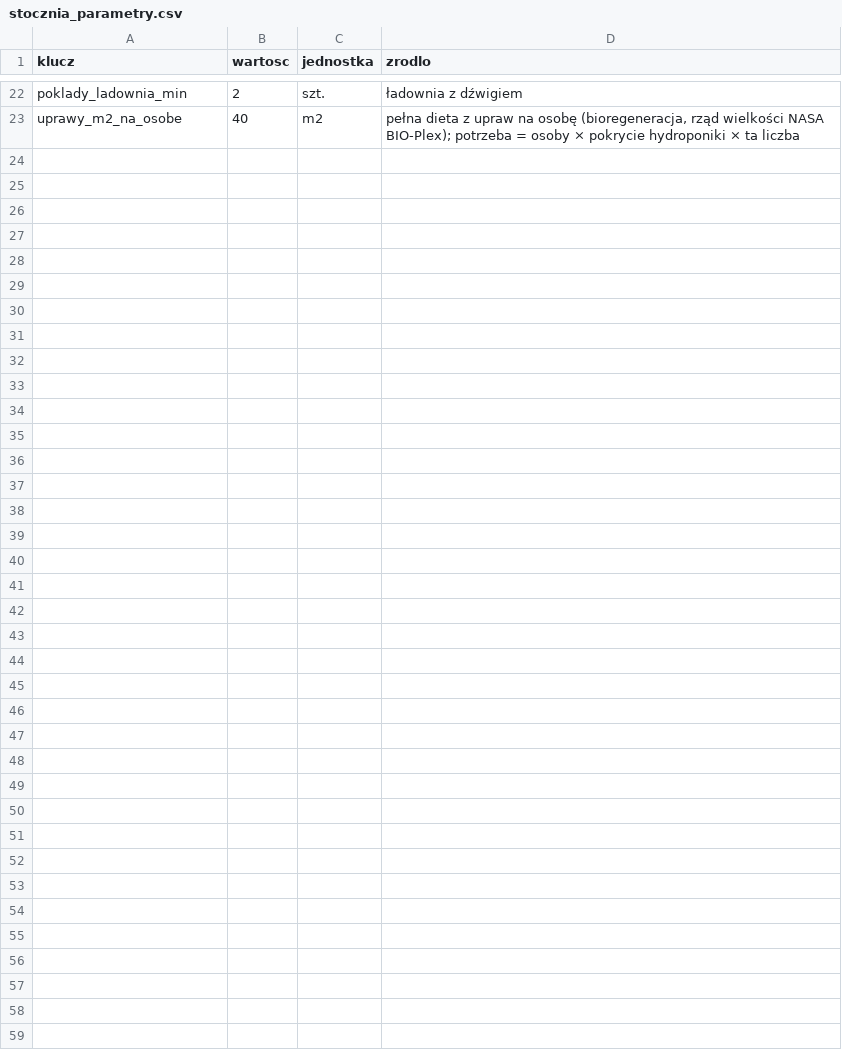
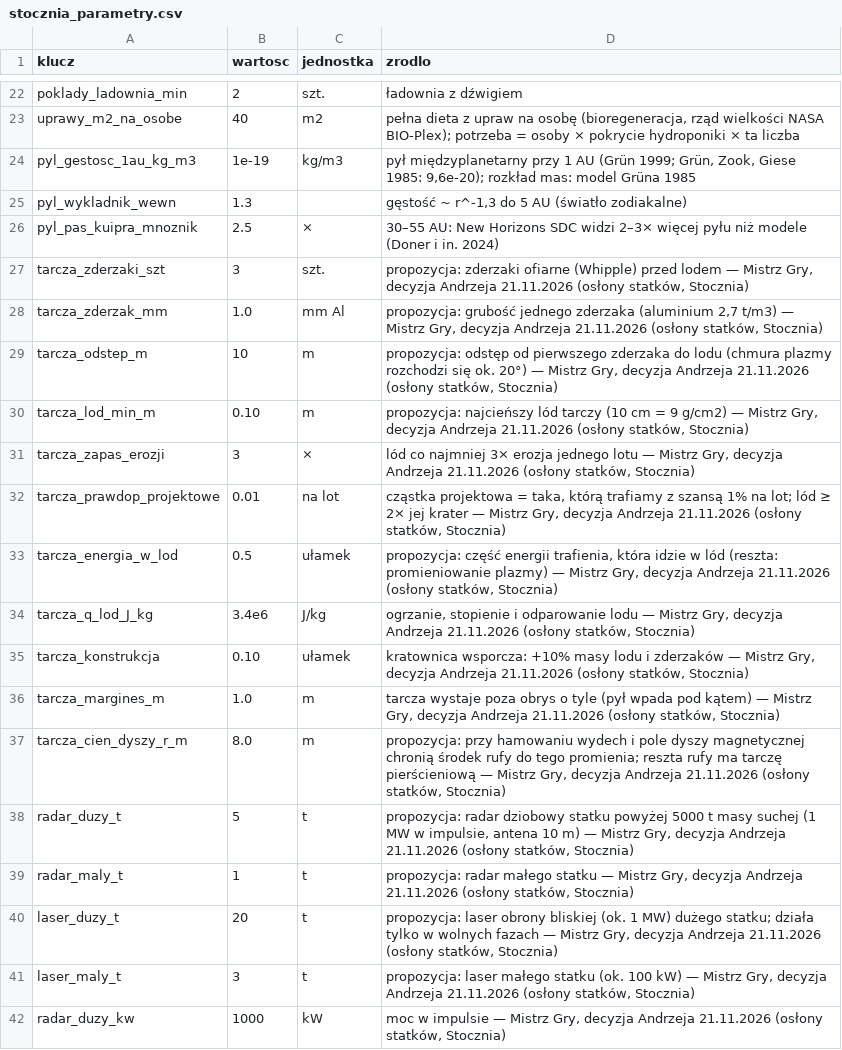
Before and after one commit to himikogalaxy/himiko, a CSV file: stocznia_parametry.csv, drawn as a sheet; only a part is shown, gaps mark what is left out; the diff covers the shown part only.

```diff
--- a/stocznia_parametry.csv
+++ b/stocznia_parametry.csv
@@ -23 +23,20 @@ poklady_ladownia_min,2,szt.,ładownia z dźwigiem
 uprawy_m2_na_osobe,40,m2,"pełna dieta z upraw na osobę (bioregeneracja, rząd wielkości NASA BIO-Plex); potrzeba = osoby × pokrycie hydroponiki × ta liczba"
+pyl_gestosc_1au_kg_m3,1e-19,kg/m3,"pył międzyplanetarny przy 1 AU (Grün 1999; Grün, Zook, Giese 1985: 9,6e-20); rozkład mas: model Grüna 1985"
+pyl_wykladnik_wewn,1.3,,"gęstość ~ r^-1,3 do 5 AU (światło zodiakalne)"
+pyl_pas_kuipra_mnoznik,2.5,×,30–55 AU: New Horizons SDC widzi 2–3× więcej pyłu niż modele (Doner i in. 2024)
+tarcza_zderzaki_szt,3,szt.,"propozycja: zderzaki ofiarne (Whipple) przed lodem — Mistrz Gry, decyzja Andrzeja 21.11.2026 (osłony statków, Stocznia)"
+tarcza_zderzak_mm,1.0,mm Al,"propozycja: grubość jednego zderzaka (aluminium 2,7 t/m3) — Mistrz Gry, decyzja Andrzeja 21.11.2026 (osłony statków, Stocznia)"
+tarcza_odstep_m,10,m,"propozycja: odstęp od pierwszego zderzaka do lodu (chmura plazmy rozchodzi się ok. 20°) — Mistrz Gry, decyzja Andrzeja 21.11.2026 (osłony statków, Stocznia)"
+tarcza_lod_min_m,0.10,m,"propozycja: najcieńszy lód tarczy (10 cm = 9 g/cm2) — Mistrz Gry, decyzja Andrzeja 21.11.2026 (osłony statków, Stocznia)"
+tarcza_zapas_erozji,3,×,"lód co najmniej 3× erozja jednego lotu — Mistrz Gry, decyzja Andrzeja 21.11.2026 (osłony statków, Stocznia)"
+tarcza_prawdop_projektowe,0.01,na lot,"cząstka projektowa = taka, którą trafiamy z szansą 1% na lot; lód ≥ 2× jej krater — Mistrz Gry, decyzja Andrzeja 21.11.2026 (osłony statków, Stocznia)"
+tarcza_energia_w_lod,0.5,ułamek,"propozycja: część energii trafienia, która idzie w lód (reszta: promieniowanie plazmy) — Mistrz Gry, decyzja Andrzeja 21.11.2026 (osłony statków, Stocznia)"
+tarcza_q_lod_J_kg,3.4e6,J/kg,"ogrzanie, stopienie i odparowanie lodu — Mistrz Gry, decyzja Andrzeja 21.11.2026 (osłony statków, Stocznia)"
+tarcza_konstrukcja,0.10,ułamek,"kratownica wsporcza: +10% masy lodu i zderzaków — Mistrz Gry, decyzja Andrzeja 21.11.2026 (osłony statków, Stocznia)"
+tarcza_margines_m,1.0,m,"tarcza wystaje poza obrys o tyle (pył wpada pod kątem) — Mistrz Gry, decyzja Andrzeja 21.11.2026 (osłony statków, Stocznia)"
+tarcza_cien_dyszy_r_m,8.0,m,"propozycja: przy hamowaniu wydech i pole dyszy magnetycznej chronią środek rufy do tego promienia; reszta rufy ma tarczę pierścieniową — Mistrz Gry, decyzja Andrzeja 21.11.2026 (osłony statków, Stocznia)"
+radar_duzy_t,5,t,"propozycja: radar dziobowy statku powyżej 5000 t masy suchej (1 MW w impulsie, antena 10 m) — Mistrz Gry, decyzja Andrzeja 21.11.2026 (osłony statków, Stocznia)"
+radar_maly_t,1,t,"propozycja: radar małego statku — Mistrz Gry, decyzja Andrzeja 21.11.2026 (osłony statków, Stocznia)"
+laser_duzy_t,20,t,"propozycja: laser obrony bliskiej (ok. 1 MW) dużego statku; działa tylko w wolnych fazach — Mistrz Gry, decyzja Andrzeja 21.11.2026 (osłony statków, Stocznia)"
+laser_maly_t,3,t,"propozycja: laser małego statku (ok. 100 kW) — Mistrz Gry, decyzja Andrzeja 21.11.2026 (osłony statków, Stocznia)"
+radar_duzy_kw,1000,kW,"moc w impulsie — Mistrz Gry, decyzja Andrzeja 21.11.2026 (osłony statków, Stocznia)"
```
Also changed, not shown: 9 added rows elsewhere in this file, plan_ksztalt.csv, poklady.csv, 6 other files.
